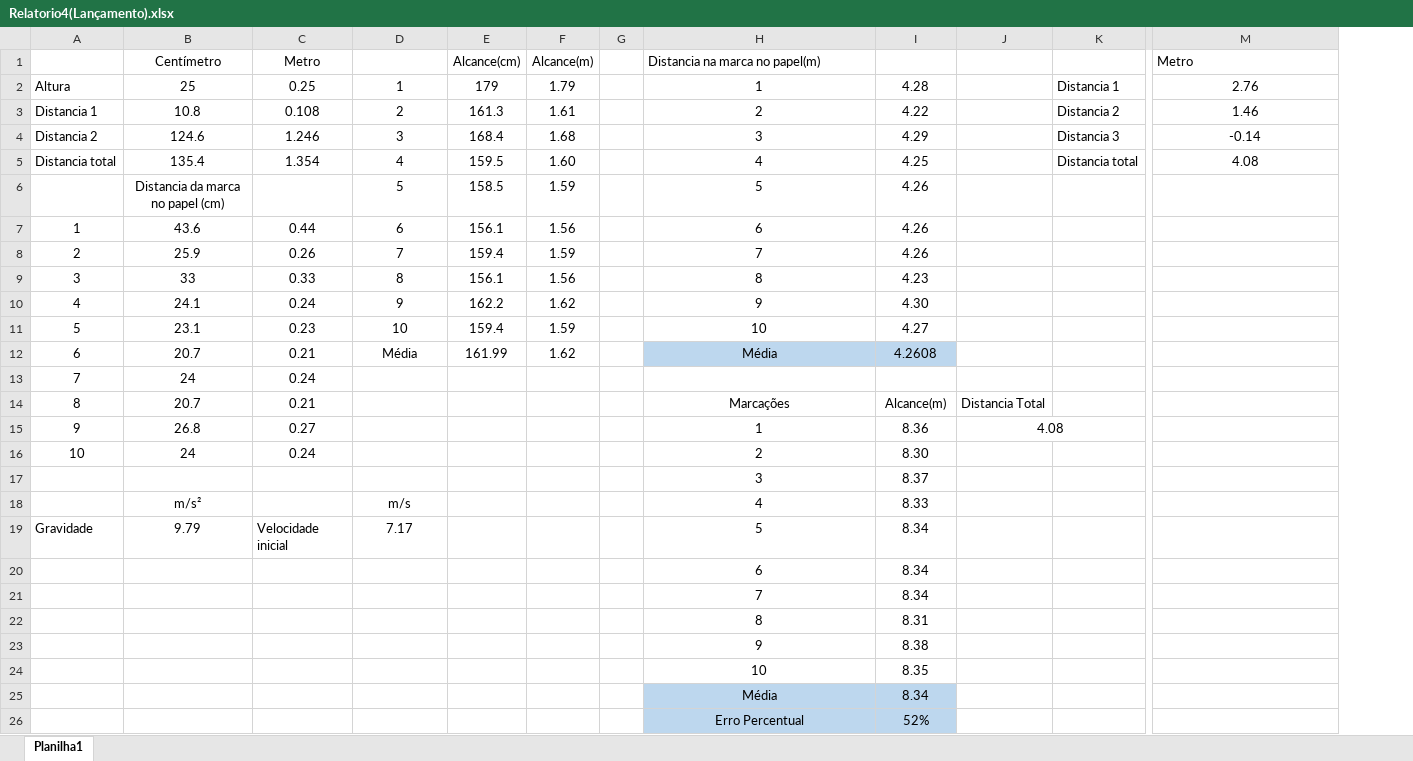
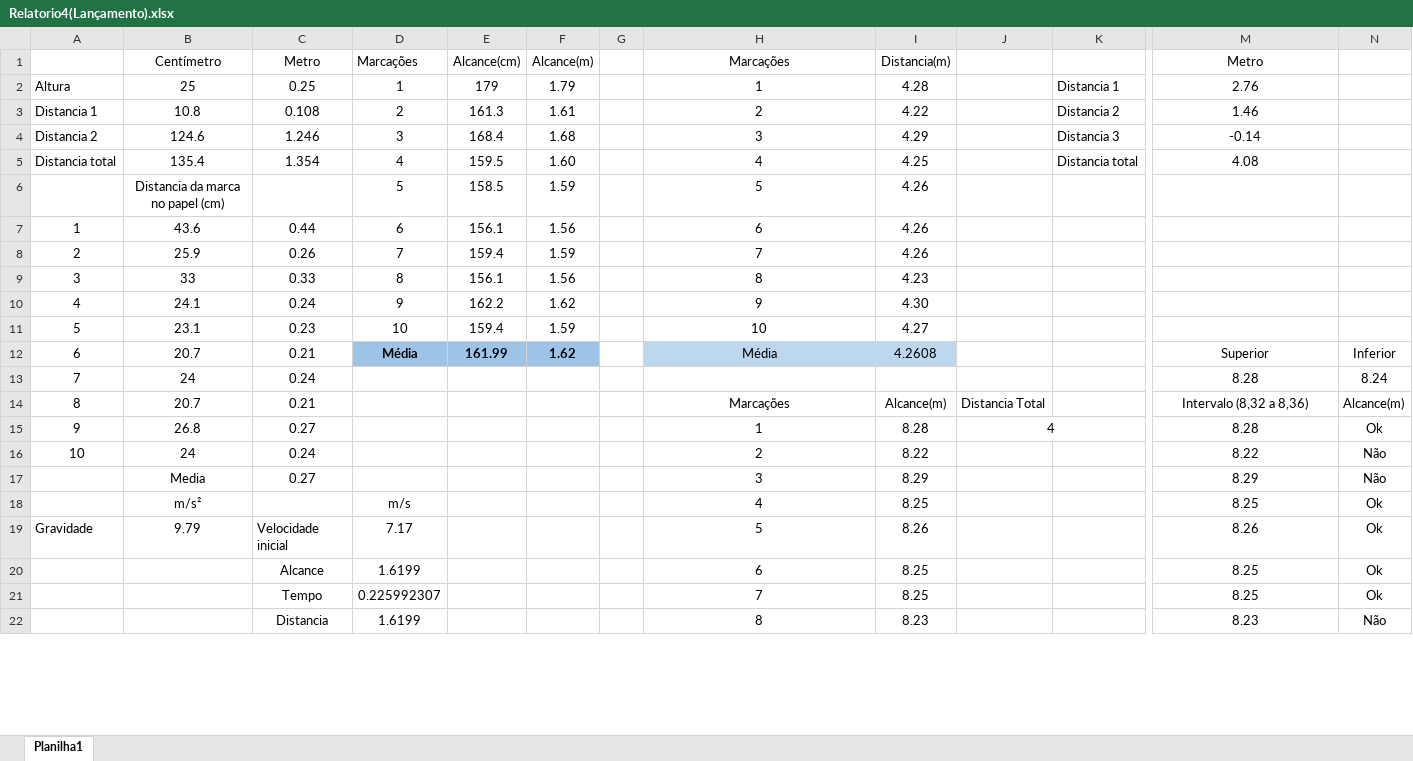
Before and after one commit to hugodevelopment/Excel-Estudos, an Excel workbook: Planilhas_Física/Relatorio4(Lançamento).xlsx, sheet Planilha1, drawn as a sheet; only a part is shown, gaps mark what is left out; values as stored, in another font and other column widths than the file's, no borders; conditional formats not drawn; removed rows and columns are numbered as before the commit, all else as after; rows hold the shown columns only; the diff covers the shown part only; the diff names each change by its address in the sheet, - before the commit and + after, or states it on an @@ line.

```diff
--- a/Planilhas_Física/Relatorio4(Lançamento).xlsx (sheet Planilha1)
+++ b/Planilhas_Física/Relatorio4(Lançamento).xlsx (sheet Planilha1)
+column N, rows 12-16: Inferior | 8.24 | Alcance(m) | Ok | Não; rows 18-19: Ok | Ok
-D1: (empty)
+D1: Marcações
-H1: Distancia na marca no papel(m)
+H1: Marcações
-H1 alignment: left
+H1 alignment: center
-I1: (empty)
+I1: Distancia(m)
-M1 alignment: left
+M1 alignment: center
@@ D12:F12 fill: none → #9DC3E6, bold: off → on @@
-M12: (empty)
+M12: Superior
-M13: (empty)
+M13: 8.28
-M14: (empty)
+M14: Intervalo (8,32 a 8,36)
-I15: 8.36
+I15: 8.28
-J15: 4.08
+J15: 4
-M15: (empty)
+M15: 8.28
-I16: 8.30
+I16: 8.22
-M16: (empty)
+M16: 8.22
-row 17:  |  |  |  |  |  |  | 3 | 8.37
+row 17:  | Media | 0.27 |  |  |  |  | 3 | 8.29 |  |  | 8.29 | Não
-I18: 8.33
+I18: 8.25
-M18: (empty)
+M18: 8.25
-I19: 8.34
+I19: 8.26
-M19: (empty)
+M19: 8.26
-row 20:  |  |  |  |  |  |  | 6 | 8.34
-row 21:  |  |  |  |  |  |  | 7 | 8.34
-row 22:  |  |  |  |  |  |  | 8 | 8.31
-row 23:  |  |  |  |  |  |  | 9 | 8.38
-row 24:  |  |  |  |  |  |  | 10 | 8.35
-row 25:  |  |  |  |  |  |  | Média | 8.34
-row 26:  |  |  |  |  |  |  | Erro Percentual | 52%
+row 20:  |  | Alcance | 1.6199 |  |  |  | 6 | 8.25 |  |  | 8.25 | Ok
+row 21:  |  | Tempo | 0.225992307 |  |  |  | 7 | 8.25 |  |  | 8.25 | Ok
+row 22:  |  | Distancia | 1.6199 |  |  |  | 8 | 8.23 |  |  | 8.23 | Não
```
Also changed, not shown: 5 added rows elsewhere in this sheet, Curso Excel/Projeto_11.xlsx, Funções Básicas E Produtividade/7 - SE.xlsx, 9 other files.
